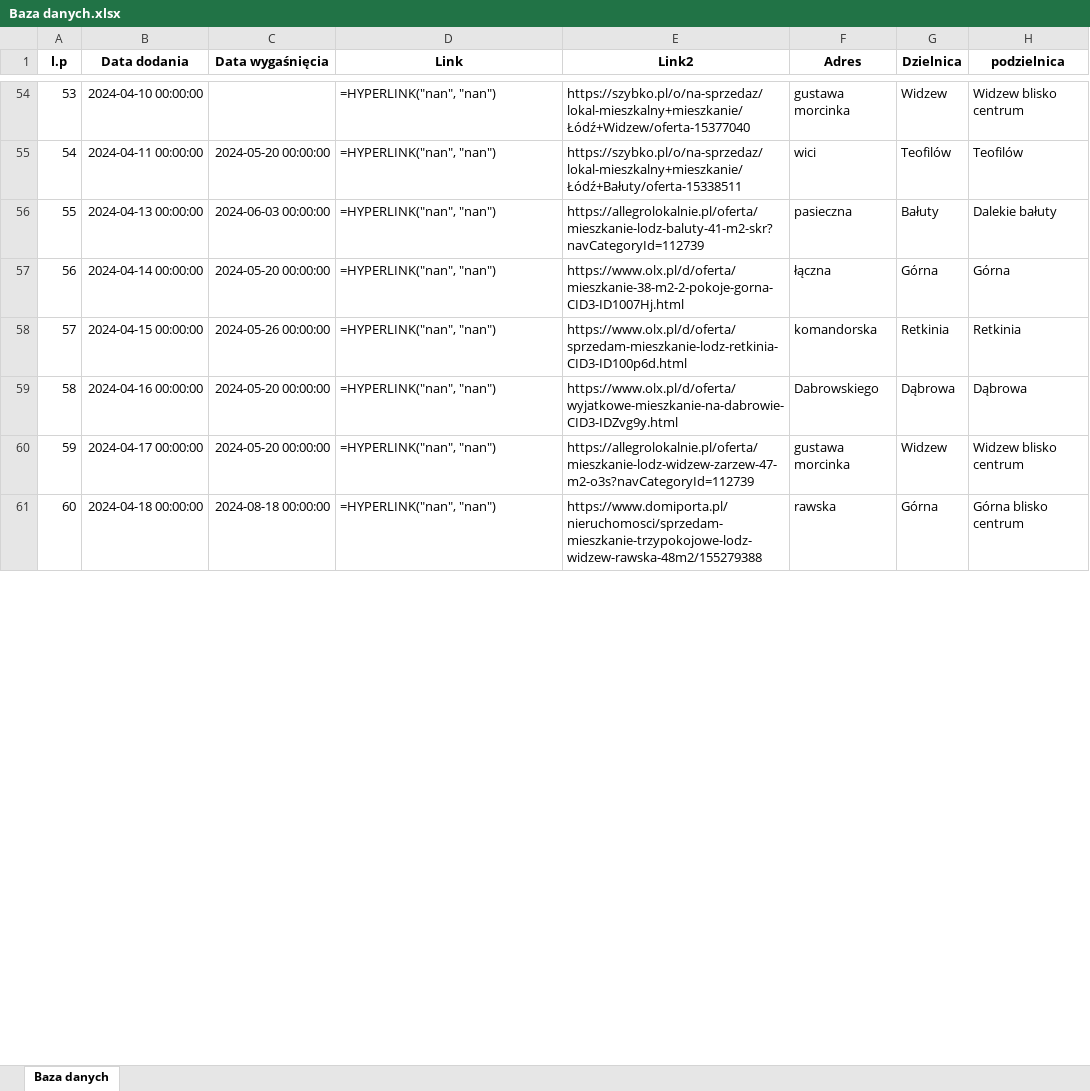
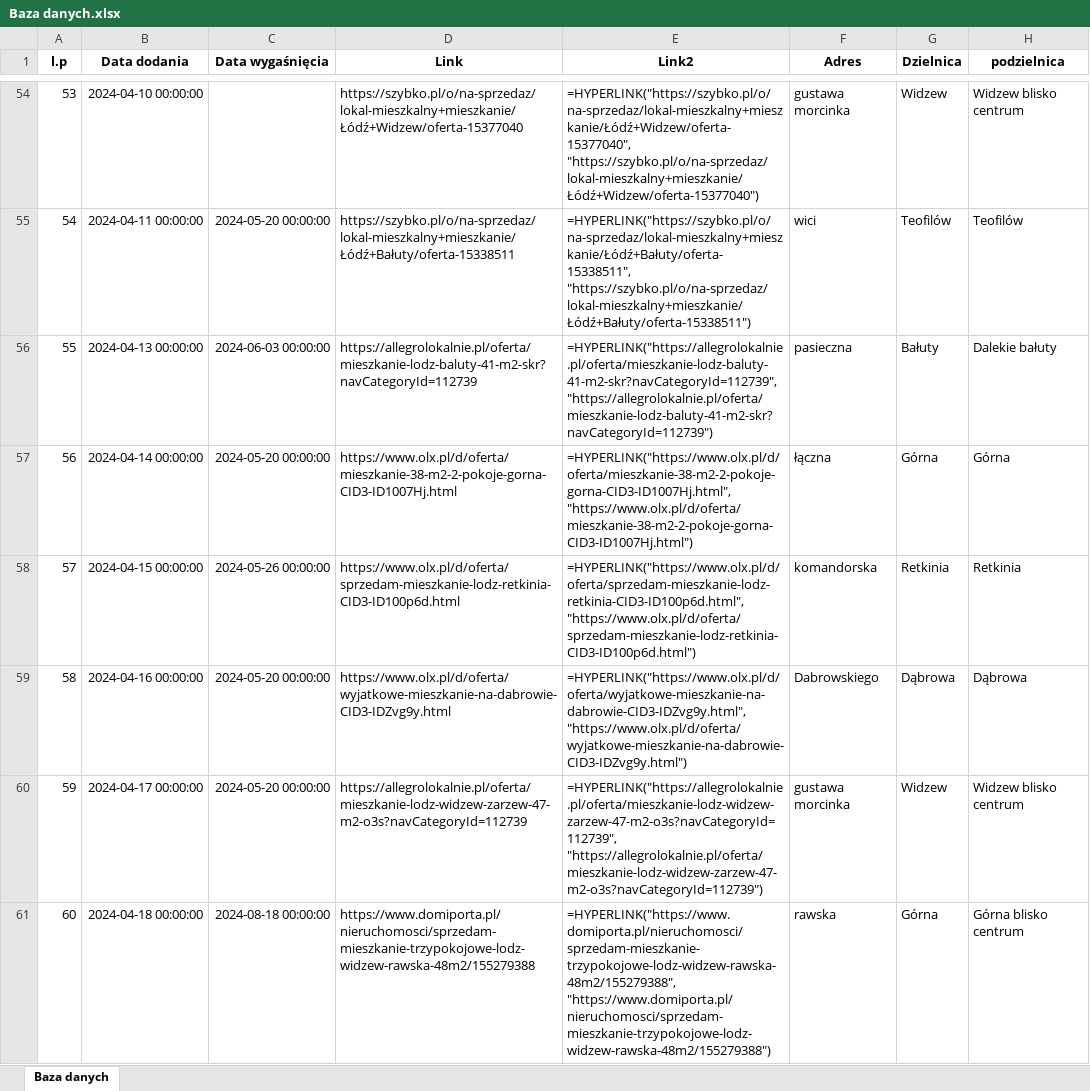
Before and after one commit to marbuda/analiza-mieszkan, an Excel workbook: input/Baza danych.xlsx, sheet Baza danych, drawn as a sheet; only a part is shown, gaps mark what is left out; values as stored, in another font and other column widths than the file's, no borders; formulas without a stored value are shown as written; the diff covers the shown part only; the diff names each change by its address in the sheet, - before the commit and + after, or states it on an @@ line.

```diff
--- a/input/Baza danych.xlsx (sheet Baza danych)
+++ b/input/Baza danych.xlsx (sheet Baza danych)
-D54 (Link): =HYPERLINK("nan", "nan")
+D54 (Link): https://szybko.pl/o/na-sprzedaz/lokal-mieszkalny+mieszkanie/Łódź+Widzew/oferta-15377040
-E54 (Link2): https://szybko.pl/o/na-sprzedaz/lokal-mieszkalny+mieszkanie/Łódź+Widzew/oferta-15377040
+E54 (Link2): =HYPERLINK("https://szybko.pl/o/na-sprzedaz/lokal-mieszkalny+mieszkanie/Łódź+Widzew/oferta-15377040", "https://szybko.pl/o/na-sprzedaz/lokal-mieszkalny+mieszkanie/Łódź+Widzew/oferta-15377040")
-D55 (Link): =HYPERLINK("nan", "nan")
+D55 (Link): https://szybko.pl/o/na-sprzedaz/lokal-mieszkalny+mieszkanie/Łódź+Bałuty/oferta-15338511
-E55 (Link2): https://szybko.pl/o/na-sprzedaz/lokal-mieszkalny+mieszkanie/Łódź+Bałuty/oferta-15338511
+E55 (Link2): =HYPERLINK("https://szybko.pl/o/na-sprzedaz/lokal-mieszkalny+mieszkanie/Łódź+Bałuty/oferta-15338511", "https://szybko.pl/o/na-sprzedaz/lokal-mieszkalny+mieszkanie/Łódź+Bałuty/oferta-15338511")
-D56 (Link): =HYPERLINK("nan", "nan")
+D56 (Link): https://allegrolokalnie.pl/oferta/mieszkanie-lodz-baluty-41-m2-skr?navCategoryId=112739
-E56 (Link2): https://allegrolokalnie.pl/oferta/mieszkanie-lodz-baluty-41-m2-skr?navCategoryId=112739
+E56 (Link2): =HYPERLINK("https://allegrolokalnie.pl/oferta/mieszkanie-lodz-baluty-41-m2-skr?navCategoryId=112739", "https://allegrolokalnie.pl/oferta/mieszkanie-lodz-baluty-41-m2-skr?navCategoryId=112739")
-D57 (Link): =HYPERLINK("nan", "nan")
+D57 (Link): https://www.olx.pl/d/oferta/mieszkanie-38-m2-2-pokoje-gorna-CID3-ID1007Hj.html
-E57 (Link2): https://www.olx.pl/d/oferta/mieszkanie-38-m2-2-pokoje-gorna-CID3-ID1007Hj.html
+E57 (Link2): =HYPERLINK("https://www.olx.pl/d/oferta/mieszkanie-38-m2-2-pokoje-gorna-CID3-ID1007Hj.html", "https://www.olx.pl/d/oferta/mieszkanie-38-m2-2-pokoje-gorna-CID3-ID1007Hj.html")
-D58 (Link): =HYPERLINK("nan", "nan")
+D58 (Link): https://www.olx.pl/d/oferta/sprzedam-mieszkanie-lodz-retkinia-CID3-ID100p6d.html
-E58 (Link2): https://www.olx.pl/d/oferta/sprzedam-mieszkanie-lodz-retkinia-CID3-ID100p6d.html
+E58 (Link2): =HYPERLINK("https://www.olx.pl/d/oferta/sprzedam-mieszkanie-lodz-retkinia-CID3-ID100p6d.html", "https://www.olx.pl/d/oferta/sprzedam-mieszkanie-lodz-retkinia-CID3-ID100p6d.html")
-D59 (Link): =HYPERLINK("nan", "nan")
+D59 (Link): https://www.olx.pl/d/oferta/wyjatkowe-mieszkanie-na-dabrowie-CID3-IDZvg9y.html
-E59 (Link2): https://www.olx.pl/d/oferta/wyjatkowe-mieszkanie-na-dabrowie-CID3-IDZvg9y.html
+E59 (Link2): =HYPERLINK("https://www.olx.pl/d/oferta/wyjatkowe-mieszkanie-na-dabrowie-CID3-IDZvg9y.html", "https://www.olx.pl/d/oferta/wyjatkowe-mieszkanie-na-dabrowie-CID3-IDZvg9y.html")
-D60 (Link): =HYPERLINK("nan", "nan")
+D60 (Link): https://allegrolokalnie.pl/oferta/mieszkanie-lodz-widzew-zarzew-47-m2-o3s?navCategoryId=112739
-E60 (Link2): https://allegrolokalnie.pl/oferta/mieszkanie-lodz-widzew-zarzew-47-m2-o3s?navCategoryId=112739
+E60 (Link2): =HYPERLINK("https://allegrolokalnie.pl/oferta/mieszkanie-lodz-widzew-zarzew-47-m2-o3s?navCategoryId=112739", "https://allegrolokalnie.pl/oferta/mieszkanie-lodz-widzew-zarzew-47-m2-o3s?navCategoryId=112739")
-D61 (Link): =HYPERLINK("nan", "nan")
+D61 (Link): https://www.domiporta.pl/nieruchomosci/sprzedam-mieszkanie-trzypokojowe-lodz-widzew-rawska-48m2/155279388
-E61 (Link2): https://www.domiporta.pl/nieruchomosci/sprzedam-mieszkanie-trzypokojowe-lodz-widzew-rawska-48m2/155279388
+E61 (Link2): =HYPERLINK("https://www.domiporta.pl/nieruchomosci/sprzedam-mieszkanie-trzypokojowe-lodz-widzew-rawska-48m2/155279388", "https://www.domiporta.pl/nieruchomosci/sprzedam-mieszkanie-trzypokojowe-lodz-widzew-rawska-48m2/155279388")
```
Also changed, not shown: 1974 edited cells elsewhere in this sheet, 8 other files.
